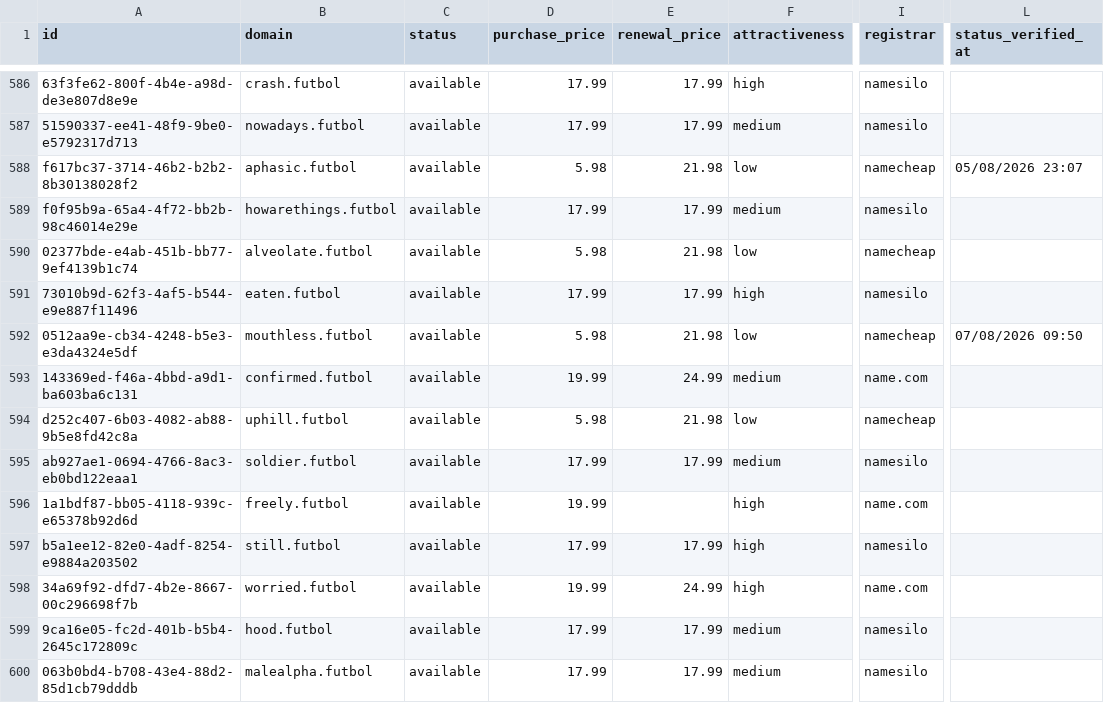
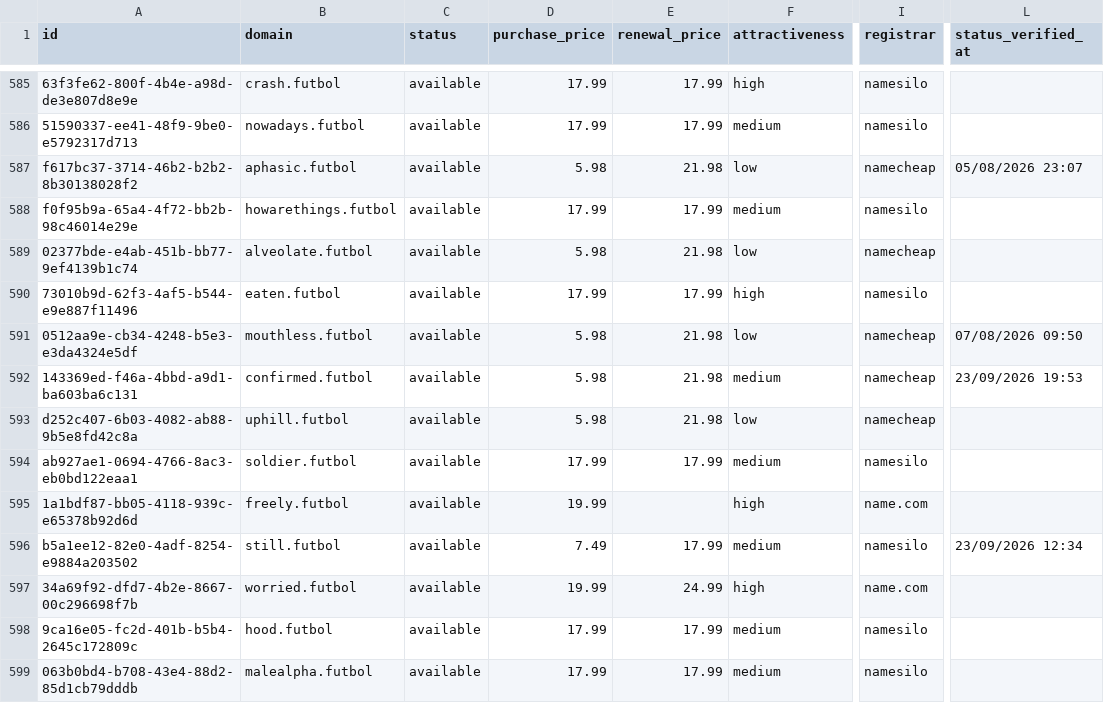
Before and after one commit to UniqueDomains/futbol-oneword-domains, a CSV file: futbol.csv, drawn as a sheet; only a part is shown, gaps mark what is left out; addresses are those after the commit; the diff covers the shown part only; the diff names each change by its address in the sheet, - before the commit and + after, or states it on an @@ line.

Commit message:
Domains update

```diff
--- a/futbol.csv
+++ b/futbol.csv
-D592 (purchase_price): 19.99
+D592 (purchase_price): 5.98
-E592 (renewal_price): 24.99
+E592 (renewal_price): 21.98
-I592 (registrar): name.com
+I592 (registrar): namecheap
-L592 (status_verified_at): (empty)
+L592 (status_verified_at): 23/09/2026 19:53
-D596 (purchase_price): 17.99
+D596 (purchase_price): 7.49
-F596 (attractiveness): high
+F596 (attractiveness): medium
-L596 (status_verified_at): (empty)
+L596 (status_verified_at): 23/09/2026 12:34
```
Also changed, not shown: 2 added rows, 2 removed rows and 118 edited cells elsewhere in this file, 4 other files.
